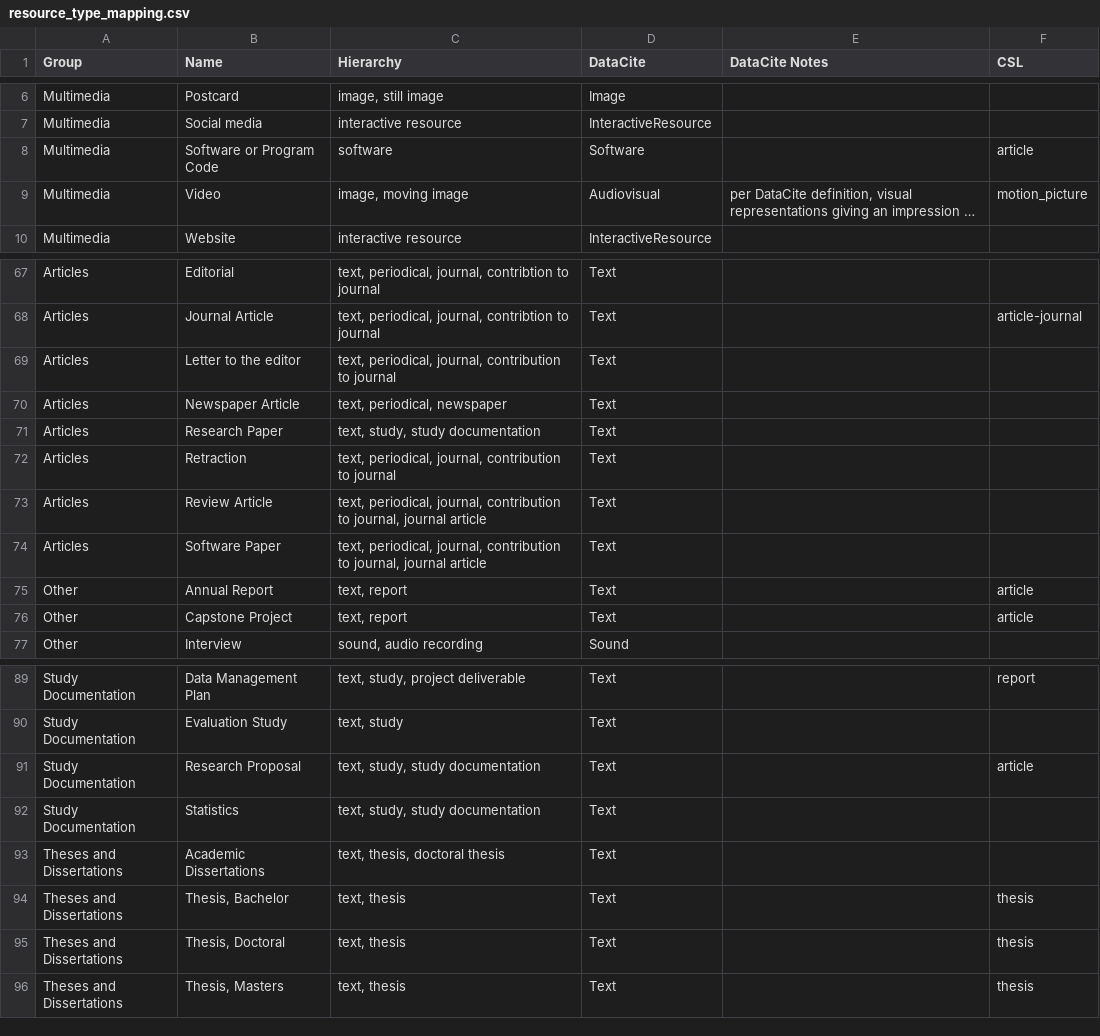
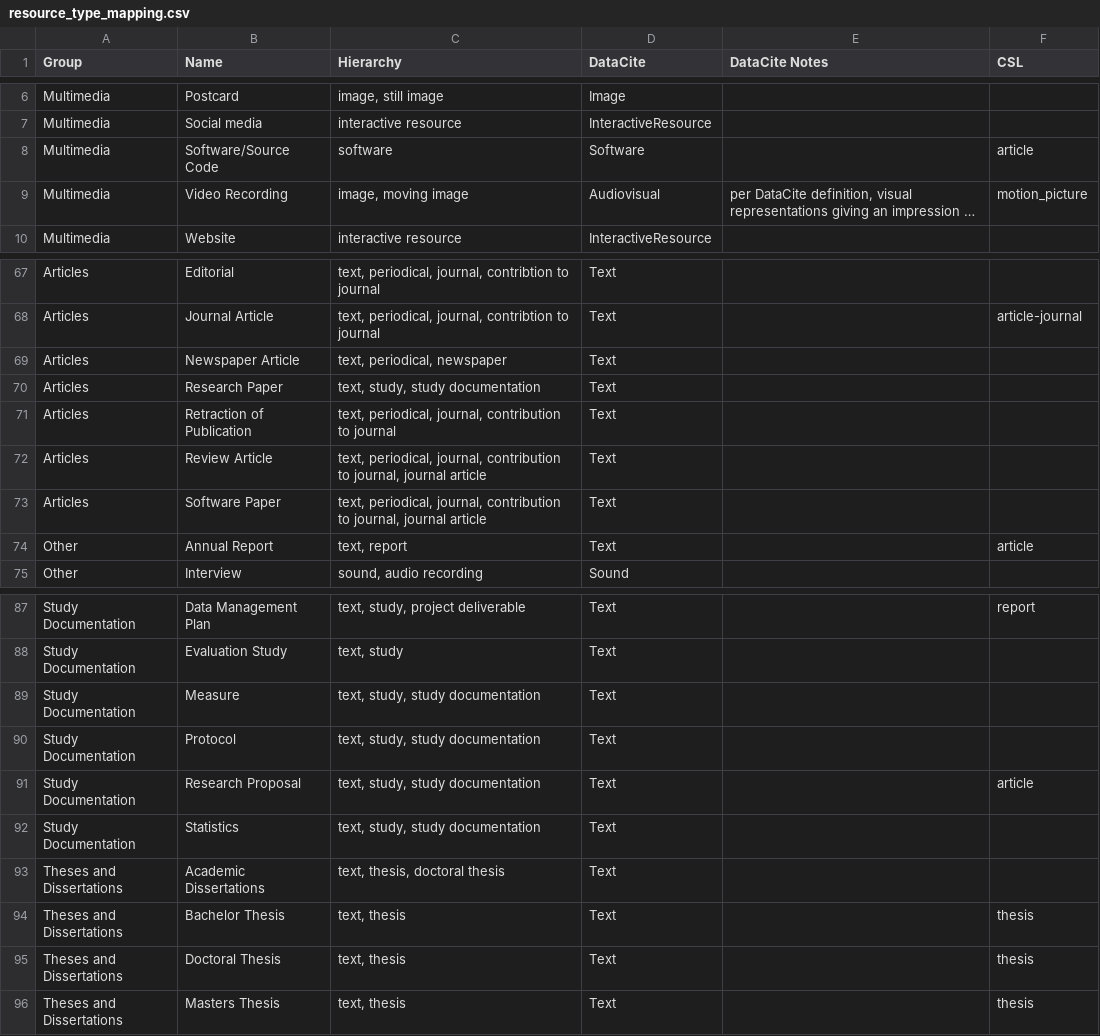
Before and after one commit to galterlibrary/InvenioRDM-at-NU, a CSV file: cd2h_repo_project/modules/records/data/resource_type_mapping.csv, drawn as a sheet; only a part is shown, gaps mark what is left out; long unchanged cells end in …; removed rows and columns are numbered as before the commit, all else as after; the diff covers the shown part only; the diff names each change by its address in the sheet, - before the commit and + after, or states it on an @@ line.

Commit message:
[#406] Update resource types
Closes #406

```diff
--- a/cd2h_repo_project/modules/records/data/resource_type_mapping.csv
+++ b/cd2h_repo_project/modules/records/data/resource_type_mapping.csv
-B8 (Name): Software or Program Code
+B8 (Name): Software/Source Code
-B9 (Name): Video
+B9 (Name): Video Recording
-row 69: Articles | Letter to the editor | text, periodical, journal, contribution to journal | Text
-B71 (Name): Retraction
+B71 (Name): Retraction of Publication
-row 76: Other | Capstone Project | text, report | Text |  | article
+row 89: Study Documentation | Measure | text, study, study documentation | Text
+row 90: Study Documentation | Protocol | text, study, study documentation | Text
-B94 (Name): Thesis, Bachelor
+B94 (Name): Bachelor Thesis
-B95 (Name): Thesis, Doctoral
+B95 (Name): Doctoral Thesis
-B96 (Name): Thesis, Masters
+B96 (Name): Masters Thesis
```
Also changed, not shown: 5 edited cells elsewhere in this file, 3 other files.
